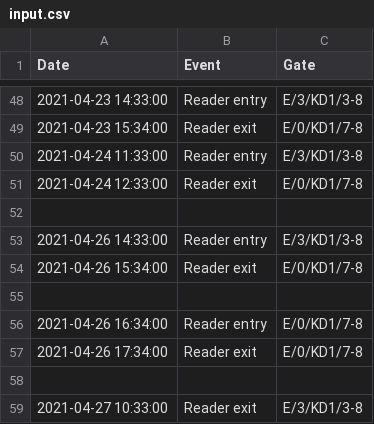
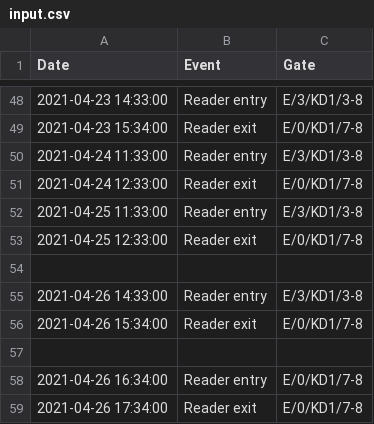
Before and after one commit to arek00921/zadanie, a CSV file: input.csv, drawn as a sheet; only a part is shown, gaps mark what is left out; the shorter side is filled out with more unchanged rows; the diff names each change by its address in the sheet, - before the commit and + after, or states it on an @@ line.

```diff
--- a/input.csv
+++ b/input.csv
+row 52: 2021-04-25 11:33:00 | Reader entry | E/3/KD1/3-8
+row 53: 2021-04-25 12:33:00 | Reader exit | E/0/KD1/7-8
```
Also changed, not shown: 1 other file.
